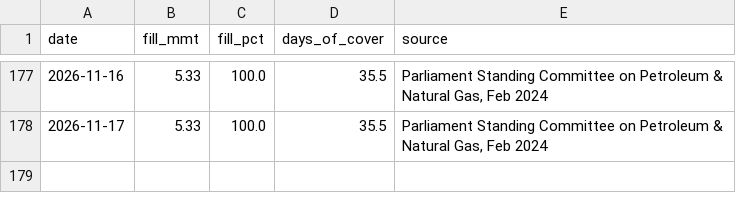
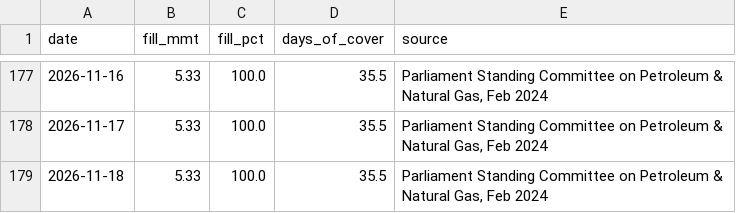
Before and after one commit to ImmadiVenkatesh/india-energy-dashboard, a CSV file: data/spr_history.csv, drawn as a sheet; only a part is shown, gaps mark what is left out; the diff names each change by its address in the sheet, - before the commit and + after, or states it on an @@ line.

```diff
--- a/data/spr_history.csv
+++ b/data/spr_history.csv
+row 179: 2026-11-18 | 5.33 | 100.0 | 35.5 | Parliament Standing Committee on Petroleum & Natural Gas, Feb 2024
```
Also changed, not shown: data/crude_benchmarks.csv, data/markets.csv, 7 other files.
